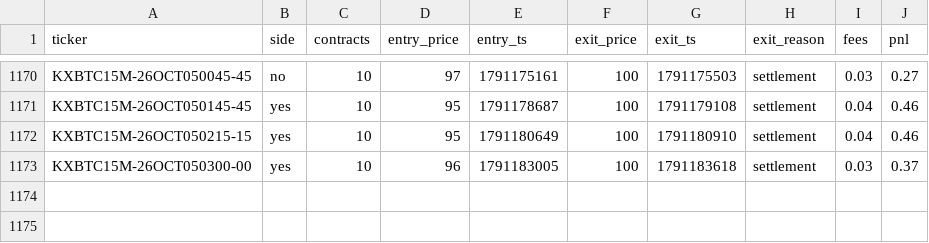
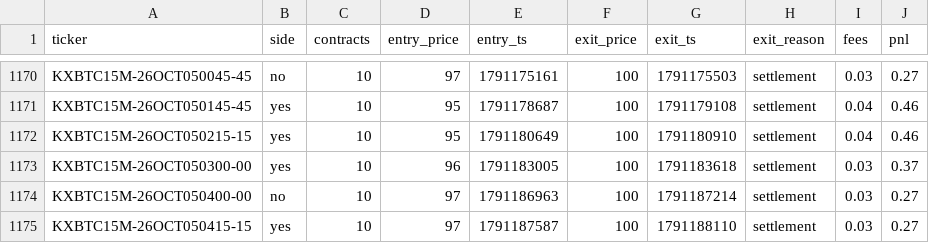
Before and after one commit to Ricachika/kalshi-logs, a CSV file: paper_trades.csv, drawn as a sheet; only a part is shown, gaps mark what is left out; the diff names each change by its address in the sheet, - before the commit and + after, or states it on an @@ line.

```diff
--- a/paper_trades.csv
+++ b/paper_trades.csv
+row 1174: KXBTC15M-26OCT050400-00 | no | 10 | 97 | 1791186963 | 100 | 1791187214 | settlement | 0.03 | 0.27
+row 1175: KXBTC15M-26OCT050415-15 | yes | 10 | 97 | 1791187587 | 100 | 1791188110 | settlement | 0.03 | 0.27
```
Also changed, not shown: 2 other files.
